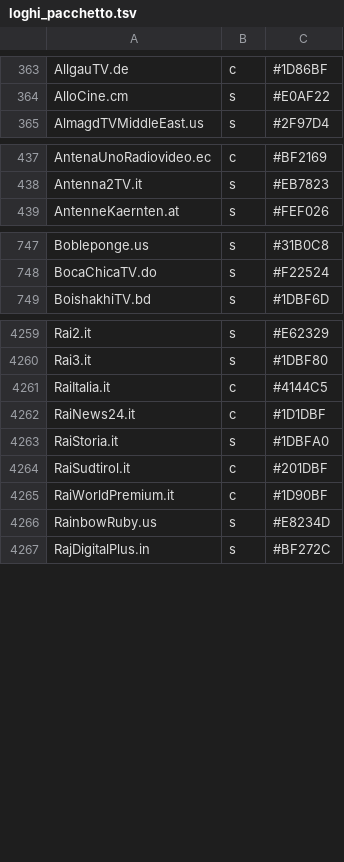
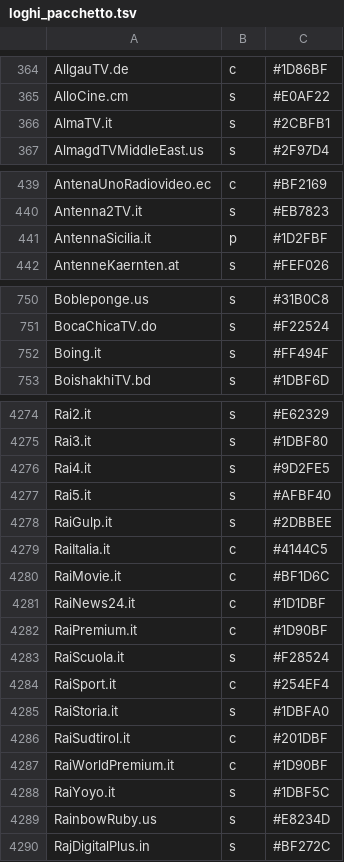
Before and after one commit to giovannitassini01-sketch/mondovisione-guida, a TSV file: dati/loghi_pacchetto.tsv, drawn as a sheet; only a part is shown, gaps mark what is left out; the diff covers the shown part only; the diff names each change by its address in the sheet, - before the commit and + after, or states it on an @@ line.

```diff
--- a/dati/loghi_pacchetto.tsv
+++ b/dati/loghi_pacchetto.tsv
+row 366: AlmaTV.it | s | #2CBFB1
+row 441: AntennaSicilia.it | p | #1D2FBF
+row 752: Boing.it | s | #FF494F
+row 4276: Rai4.it | s | #9D2FE5
+row 4277: Rai5.it | s | #AFBF40
+row 4278: RaiGulp.it | s | #2DBBEE
+row 4280: RaiMovie.it | c | #BF1D6C
+row 4282: RaiPremium.it | c | #1D90BF
+row 4283: RaiScuola.it | s | #F28524
+row 4284: RaiSport.it | c | #254EF4
+row 4288: RaiYoyo.it | s | #1DBF5C
```
Also changed, not shown: 22 added rows elsewhere in this file, 9 other files.
